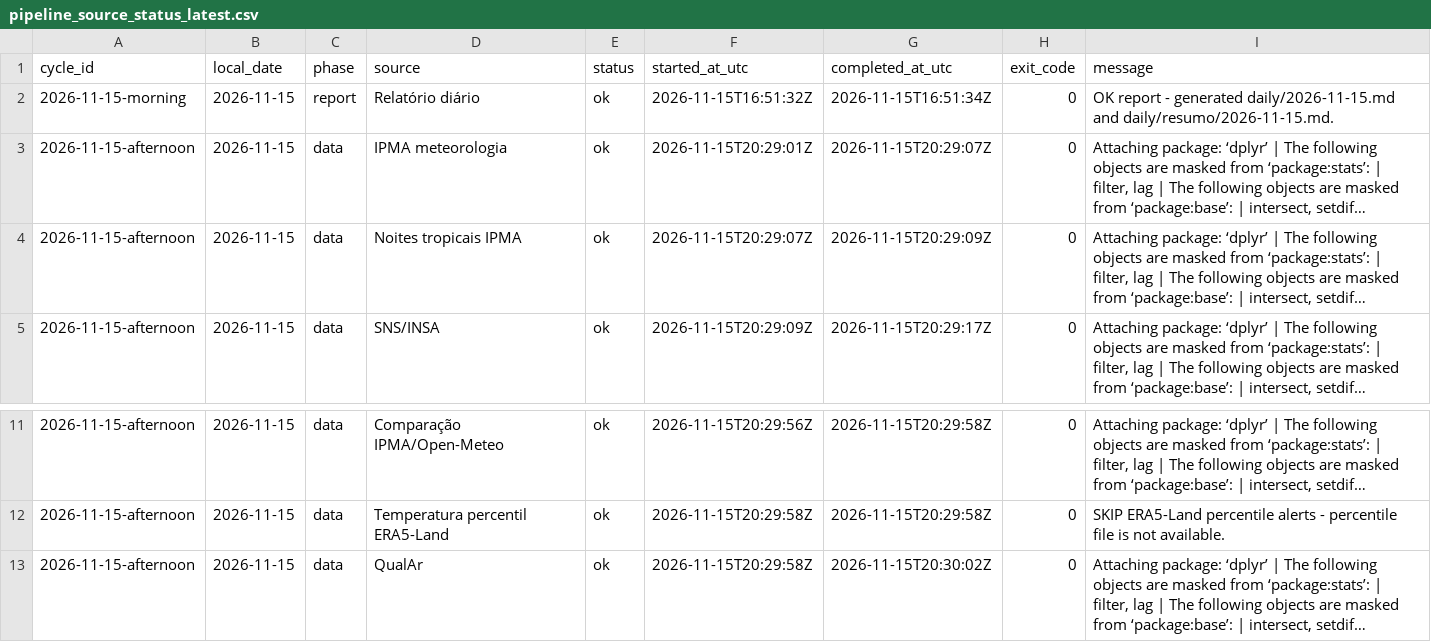
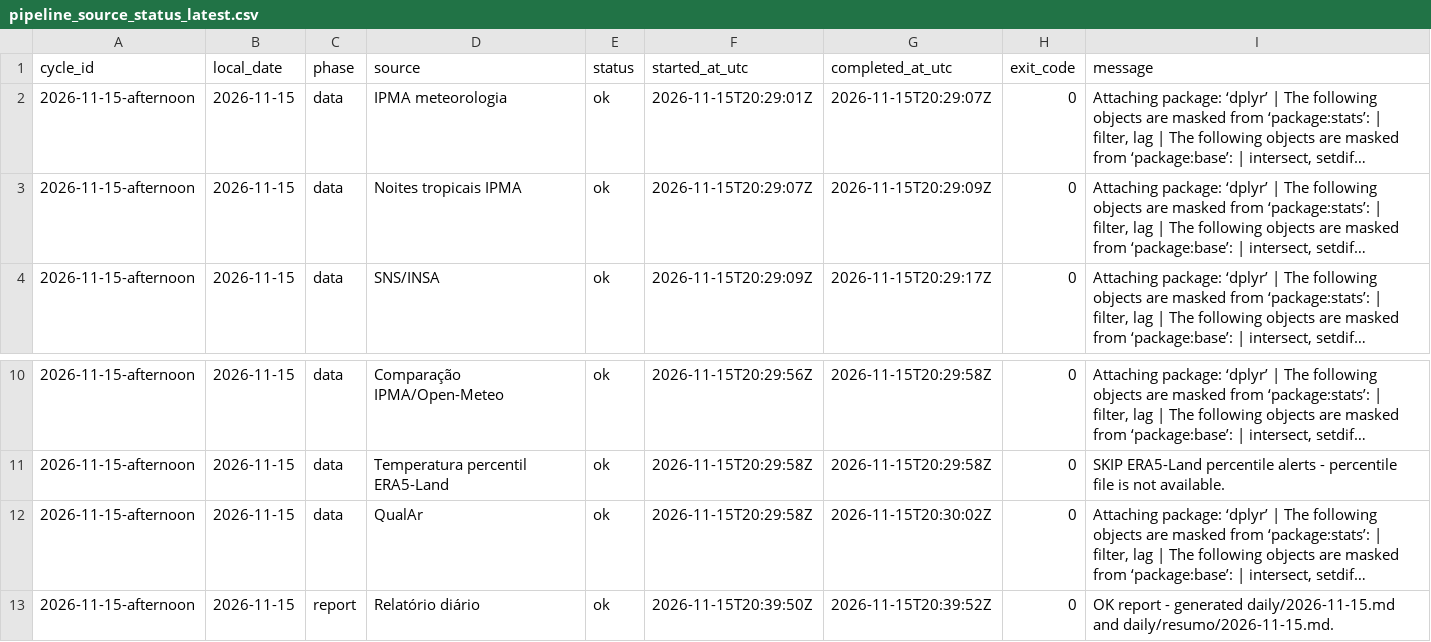
Before and after one commit to DBLQA90/qualar_matosinhos, a CSV file: data/pipeline_source_status_latest.csv, drawn as a sheet; only a part is shown, gaps mark what is left out; long unchanged cells end in …; removed rows and columns are numbered as before the commit, all else as after; the diff names each change by its address in the sheet, - before the commit and + after, or states it on an @@ line.

```diff
--- a/data/pipeline_source_status_latest.csv
+++ b/data/pipeline_source_status_latest.csv
-row 2: 2026-11-15-morning | 2026-11-15 | report | Relatório diário | ok | 2026-11-15T16:51:32Z | 2026-11-15T16:51:34Z | 0 | OK report - generated daily/2026-11-15.md and daily/resumo/2026-11-15.md.
+row 13: 2026-11-15-afternoon | 2026-11-15 | report | Relatório diário | ok | 2026-11-15T20:39:50Z | 2026-11-15T20:39:52Z | 0 | OK report - generated daily/2026-11-15.md and daily/resumo/2026-11-15.md.
```
Also changed, not shown: data/daily_report_signal_snapshots.csv, data/workflow_run_markers.csv, 3 other files.
